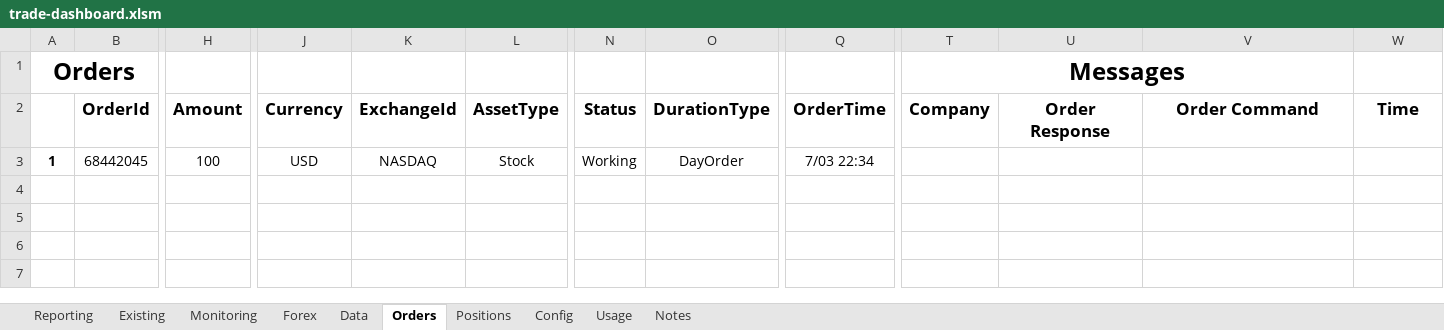
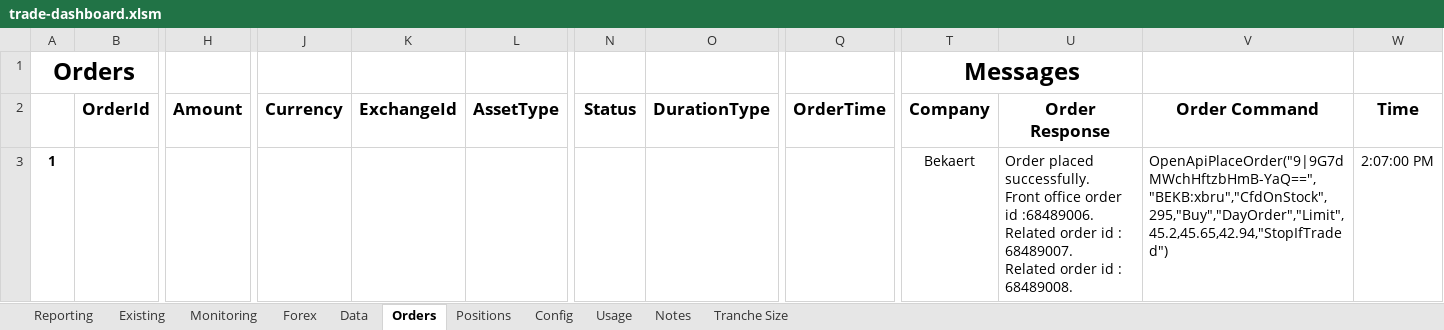
Before and after one commit to jner14/trade-automator, an Excel workbook: trade-dashboard.xlsm, sheet Orders, drawn as a sheet; only a part is shown, gaps mark what is left out; values as stored, in another font and other column widths than the file's, no borders; removed rows and columns are numbered as before the commit, all else as after; rows hold the shown columns only; ↵ is a line break in a cell; the diff names each change by its address in the sheet, - before the commit and + after, or states it on an @@ line.

Commit message:
Added Tranche Size sheet to trade-dashboard.xlsm Created def check_for_orders Fixed bug where script would exit when failing to read data sheet

```diff
--- a/trade-dashboard.xlsm (sheet Orders)
+++ b/trade-dashboard.xlsm (sheet Orders)
+sheet tab: Tranche Size
-T1:V1 merged
+T1:U1 merged
-row 3: 1 | 68442045 | 100 | USD | NASDAQ | Stock | Working | DayOrder | 7/03 22:34
+row 3: 1 |  |  |  |  |  |  |  |  | Bekaert | Order placed successfully. ↵ Front office order id :68489006. ↵ Related order id : 68489007. ↵ Related order id : 68489008. | OpenApiPlaceOrder("9|9G7dMWchHftzbHmB-YaQ==","BEKB:xbru","CfdOnStock",295,"Buy","DayOrder","Limit",45.2,45.65,42.94,"StopIfTraded") | 2:07:00 PM
```
Also changed, not shown: sheet Data, sheet Positions, sheet Reporting, sheet Config, formulas that keep their value, hidden cells, 3 other files.
